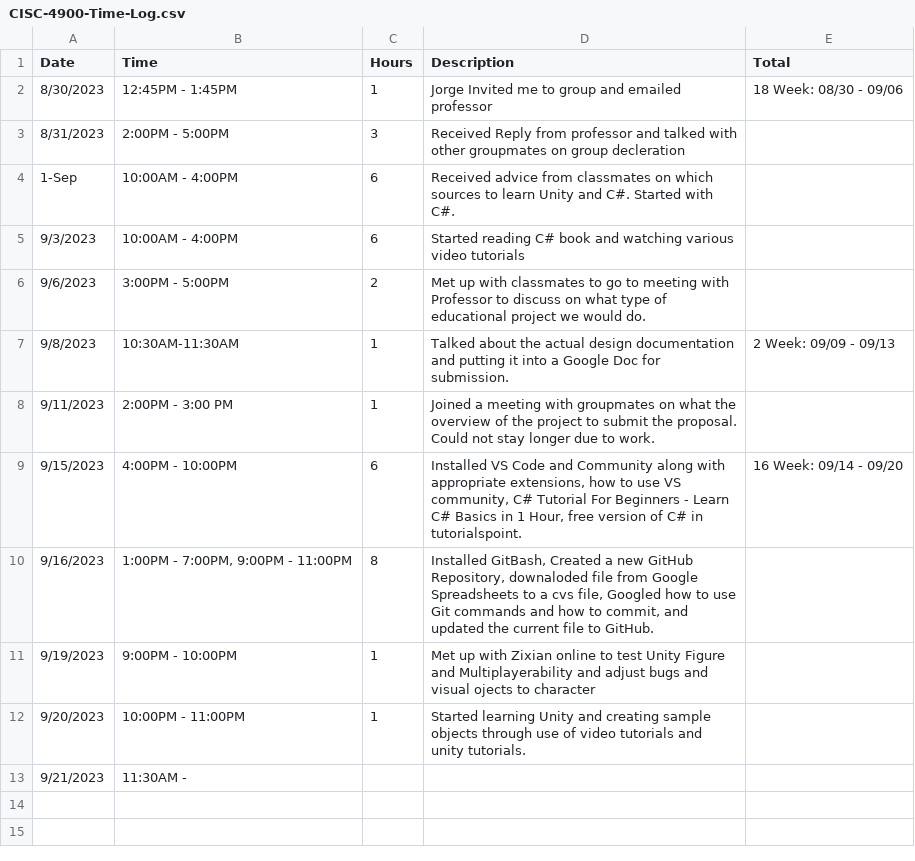
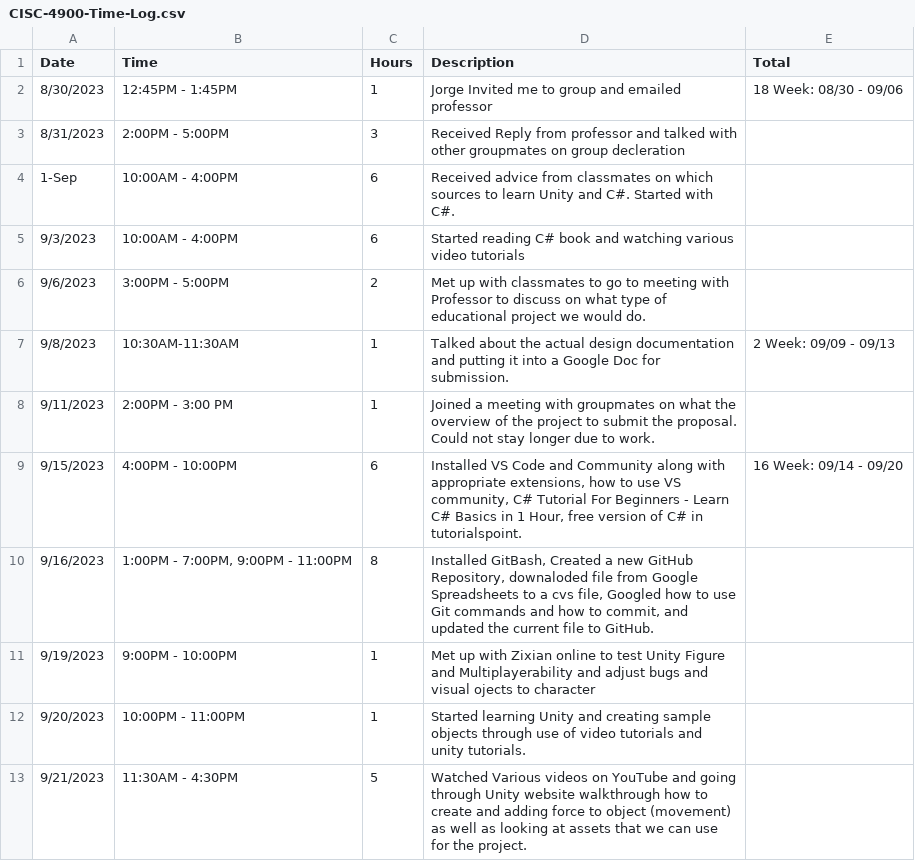
Before and after one commit to Phorespher/CISC4900-Spreadsheet, a CSV file: CISC-4900-Time-Log.csv, drawn as a sheet.

Commit message:
Learning Unity and Looking for assets (player and music)
Watched Various videos on YouTube and going through Unity website walkthrough how to create and adding force to object (movement) as well as looking at assets that we can use for the project.

```diff
--- a/CISC-4900-Time-Log.csv
+++ b/CISC-4900-Time-Log.csv
@@ -12,2 +12,2 @@ Date,Time,Hours,Description,Total
 9/20/2023,10:00PM - 11:00PM,1,Started learning Unity and creating sample objects through use of video tutorials and unity tutorials.,
-9/21/2023,11:30AM - ,,,
+9/21/2023,11:30AM - 4:30PM,5,Watched Various videos on YouTube and going through Unity website walkthrough how to create and adding force to object (movement) as well as looking at assets that we can use for the project.,
```
